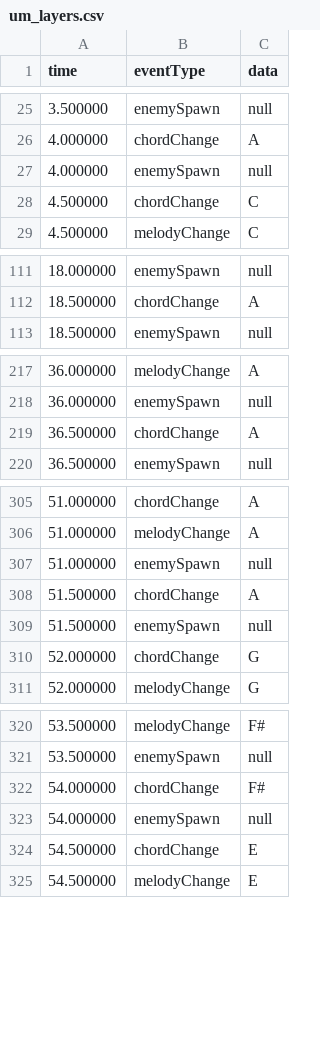
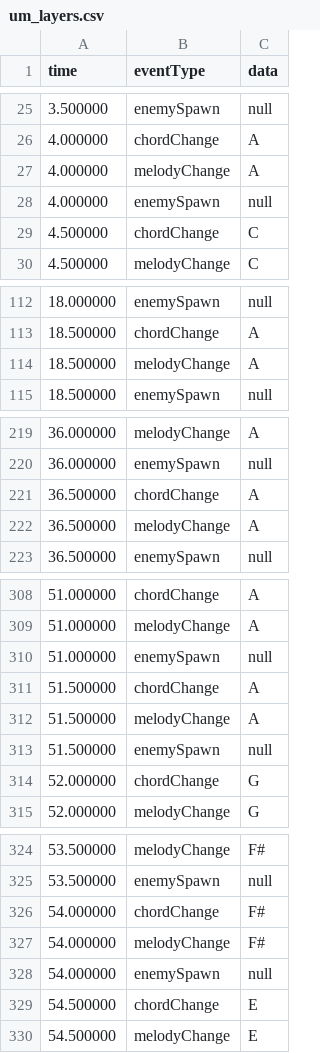
Before and after one commit to ivanmoria/ivanmoria.github.io, a CSV file: media/joguin/um_layers.csv, drawn as a sheet; only a part is shown, gaps mark what is left out; the diff covers the shown part only.

```diff
--- a/media/joguin/um_layers.csv
+++ b/media/joguin/um_layers.csv
@@ -26,2 +26,3 @@ time,eventType,data
 4.000000,chordChange,A
+4.000000,melodyChange,A
 4.000000,enemySpawn,null
@@ -112,2 +113,3 @@ time,eventType,data
 18.500000,chordChange,A
+18.500000,melodyChange,A
 18.500000,enemySpawn,null
@@ -219,2 +221,3 @@ time,eventType,data
 36.500000,chordChange,A
+36.500000,melodyChange,A
 36.500000,enemySpawn,null
@@ -308,2 +311,3 @@ time,eventType,data
 51.500000,chordChange,A
+51.500000,melodyChange,A
 51.500000,enemySpawn,null
@@ -322,2 +326,3 @@ time,eventType,data
 54.000000,chordChange,F#
+54.000000,melodyChange,F#
 54.000000,enemySpawn,null
```
Also changed, not shown: 15 added rows elsewhere in this file, 1 other file.
